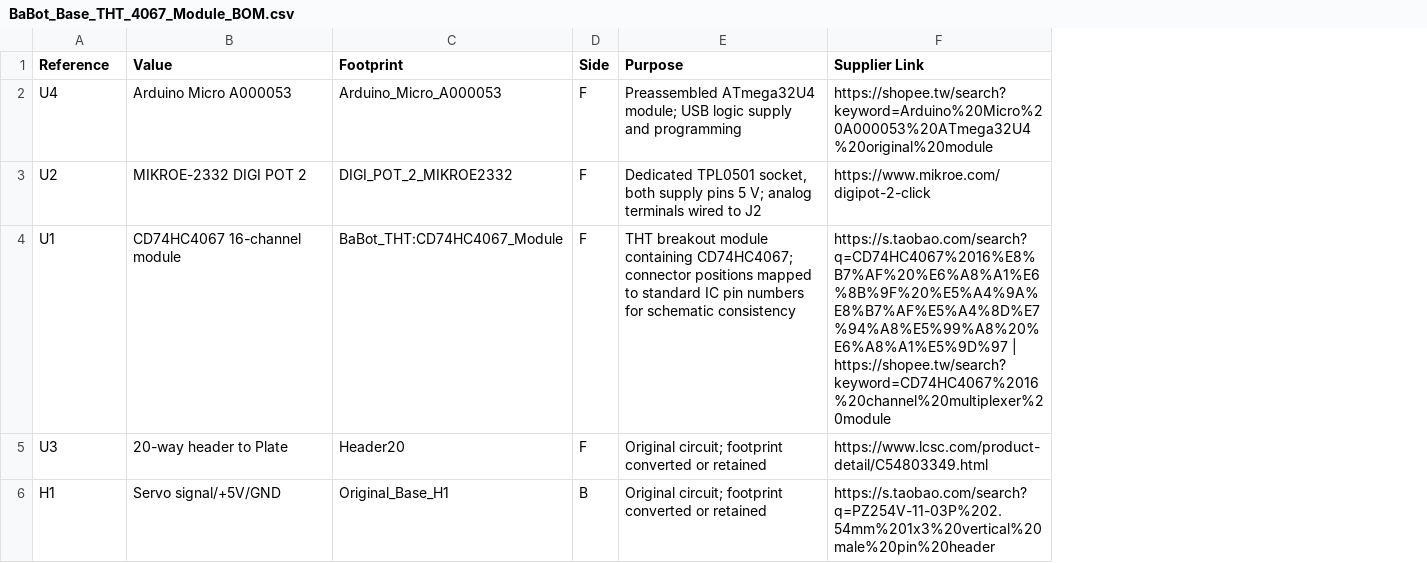
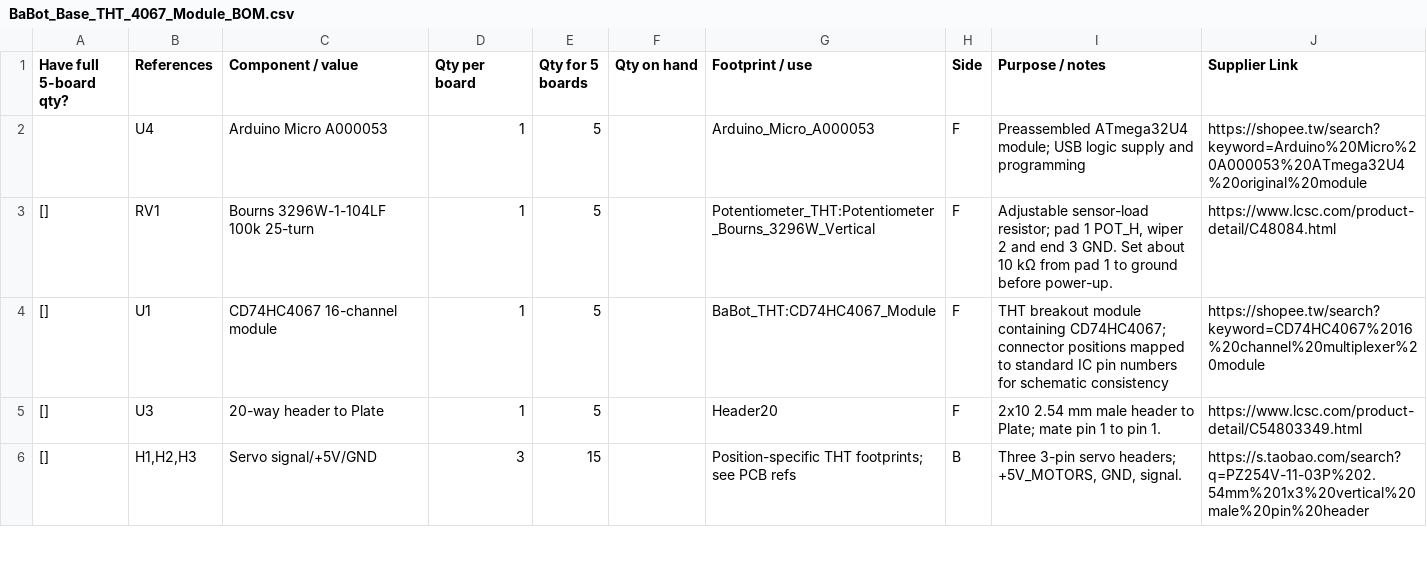
Before and after one commit to Hemlock-white/Babot_revisioned_Mechatronics_TermProject, a CSV file: PCB/KiCad/BaBot_Base_THT_4067_Module_BOM.csv, drawn as a sheet; only a part is shown; removed rows and columns are numbered as before the commit, all else as after; the diff covers the shown part only; the diff names each change by its address in the sheet, - before the commit and + after, or states it on an @@ line.

```diff
--- a/PCB/KiCad/BaBot_Base_THT_4067_Module_BOM.csv
+++ b/PCB/KiCad/BaBot_Base_THT_4067_Module_BOM.csv
+column A (Have full 5-board qty?), rows 4-6: all []
+column D (Qty per board), row 2: 1; rows 4-6: 1 | 1 | 3
+column E (Qty for 5 boards), row 2: 5; rows 4-6: 5 | 5 | 15
+column F (Qty on hand), empty
-column E (Purpose), row 2: Preassembled ATmega32U4 module; USB logic supply and programming; rows 4-6: THT breakout module containing CD74HC4067; connector positions mapped to standard IC pin numbers for schematic consistency | Original circuit; footprint converted or retained | Original circuit; footprint converted or retained
+column I (Purpose / notes), row 2: Preassembled ATmega32U4 module; USB logic supply and programming; rows 4-6: THT breakout module containing CD74HC4067; connector positions mapped to standard IC pin numbers for schematic consistency | 2x10 2.54 mm male header to Plate; mate pin 1 to pin 1. | Three 3-pin servo headers; +5V_MOTORS, GND, signal.
-B1: Reference
+B1: References
-C1: Value
+C1: Component / value
-G1: Footprint
+G1: Footprint / use
-row 3: U2 | MIKROE-2332 DIGI POT 2 | DIGI_POT_2_MIKROE2332 | F | Dedicated TPL0501 socket, both supply pins 5 V; analog terminals wired to J2 | https://www.mikroe.com/digipot-2-click
+row 3: [] | RV1 | Bourns 3296W-1-104LF 100k 25-turn | 1 | 5 |  | Potentiometer_THT:Potentiometer_Bourns_3296W_Vertical | F | Adjustable sensor-load resistor; pad 1 POT_H, wiper 2 and end 3 GND. Set about 10 kΩ from pad 1 to ground before power-up. | https://www.lcsc.com/product-detail/C48084.html
-J4 (Supplier Link): https://s.taobao.com/search?q=CD74HC4067%2016%E8%B7%AF%20%E6%A8%A1%E6%8B%9F%20%E5%A4%9A%E8%B7%AF%E5%A4%8D%E7%94%A8%E5%99%A8%20%E6%A8%A1%E5%9D%97 | https://shopee.tw/search?keyword=CD74HC4067%2016%20channel%20multiplexer%20module
+J4 (Supplier Link): https://shopee.tw/search?keyword=CD74HC4067%2016%20channel%20multiplexer%20module
-B6 (References): H1
+B6 (References): H1,H2,H3
-G6 (Footprint / use): Original_Base_H1
+G6 (Footprint / use): Position-specific THT footprints; see PCB refs
```
Also changed, not shown: 3 added rows, 5 removed rows and 2 edited cells elsewhere in this file, PCB/KiCad/BaBot_Plate_THT_connections.csv, 25 other files.
